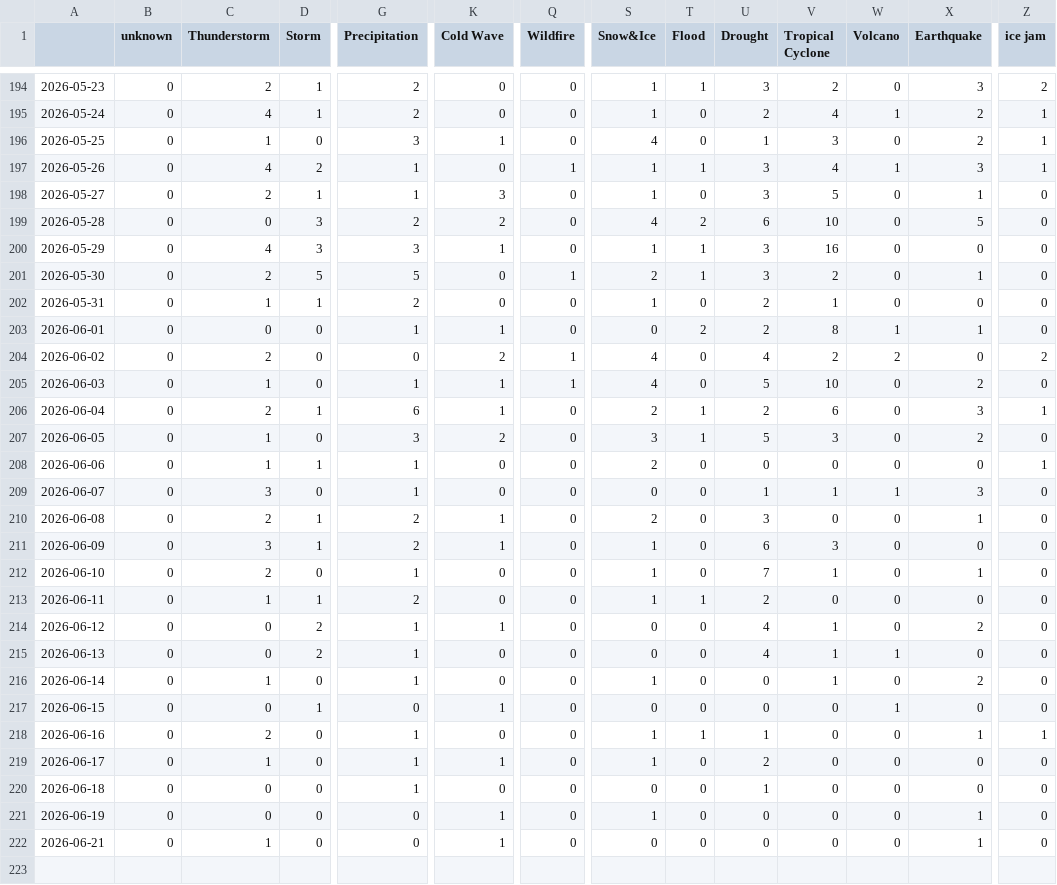
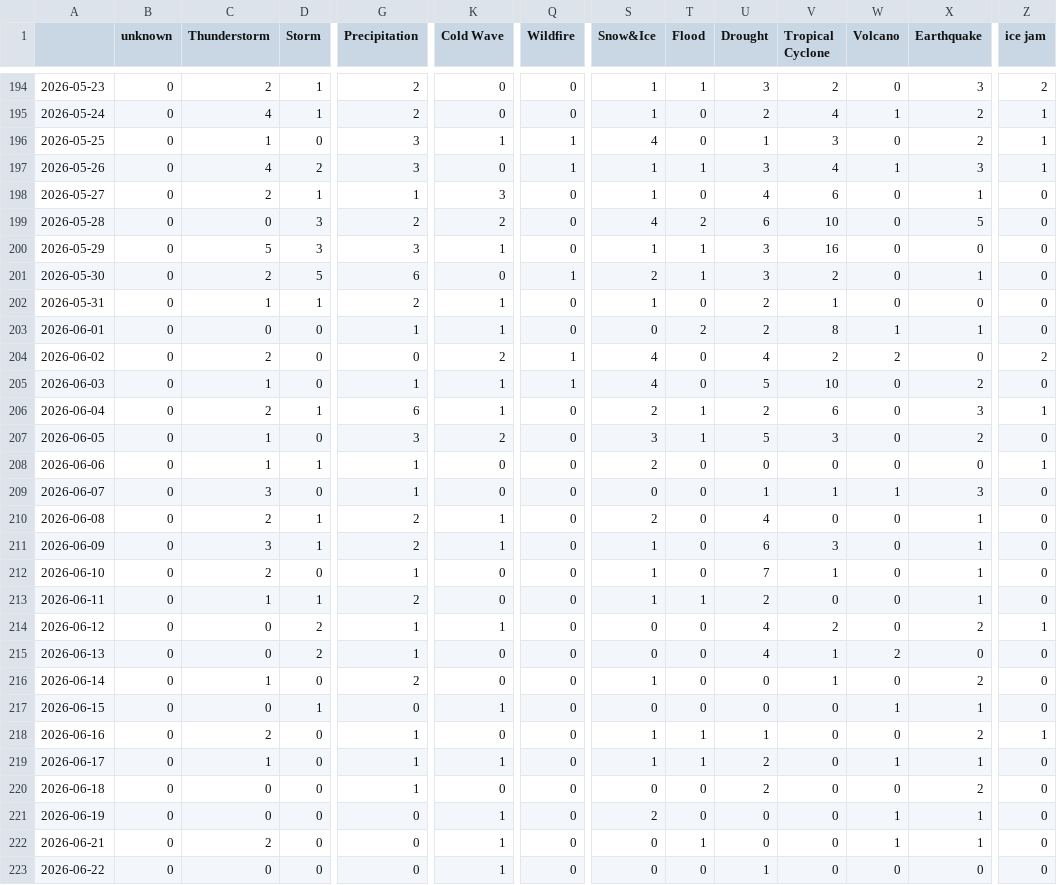
Before and after one commit to annajungfleischnews/japaneseExtremes, a CSV file: csv/extremes_date.csv, drawn as a sheet; only a part is shown, gaps mark what is left out; rows hold the shown columns only; the diff names each change by its address in the sheet, - before the commit and + after, or states it on an @@ line.

```diff
--- a/csv/extremes_date.csv
+++ b/csv/extremes_date.csv
-Q196 (Wildfire): 0
+Q196 (Wildfire): 1
-G197 (Precipitation): 1
+G197 (Precipitation): 3
-U198 (Drought): 3
+U198 (Drought): 4
-V198 (Tropical Cyclone): 5
+V198 (Tropical Cyclone): 6
-C200 (Thunderstorm): 4
+C200 (Thunderstorm): 5
-G201 (Precipitation): 5
+G201 (Precipitation): 6
-K202 (Cold Wave): 0
+K202 (Cold Wave): 1
-U210 (Drought): 3
+U210 (Drought): 4
-X211 (Earthquake): 0
+X211 (Earthquake): 1
-X213 (Earthquake): 0
+X213 (Earthquake): 1
-V214 (Tropical Cyclone): 1
+V214 (Tropical Cyclone): 2
-Z214 (ice jam): 0
+Z214 (ice jam): 1
-W215 (Volcano): 1
+W215 (Volcano): 2
-G216 (Precipitation): 1
+G216 (Precipitation): 2
-X217 (Earthquake): 0
+X217 (Earthquake): 1
-X218 (Earthquake): 1
+X218 (Earthquake): 2
-T219 (Flood): 0
+T219 (Flood): 1
-W219 (Volcano): 0
+W219 (Volcano): 1
-X219 (Earthquake): 0
+X219 (Earthquake): 1
-U220 (Drought): 1
+U220 (Drought): 2
-X220 (Earthquake): 0
+X220 (Earthquake): 2
-S221 (Snow&Ice): 1
+S221 (Snow&Ice): 2
-W221:W222 (Volcano): 0
+W221:W222 (Volcano): 1
-C222 (Thunderstorm): 1
+C222 (Thunderstorm): 2
-T222 (Flood): 0
+T222 (Flood): 1
+row 223: 2026-06-22 | 0 | 0 | 0 | 0 | 1 | 0 | 0 | 0 | 1 | 0 | 0 | 0 | 0
```
Also changed, not shown: csv/feeds_date.csv, 5 other files.
